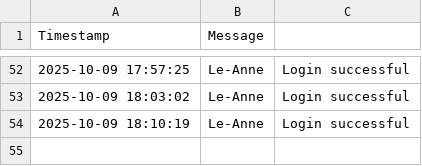
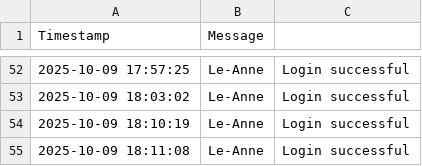
Before and after one commit to mrclubbe-git/App_Data, a CSV file: Data/event_log.csv, drawn as a sheet; only a part is shown, gaps mark what is left out; the diff names each change by its address in the sheet, - before the commit and + after, or states it on an @@ line.

```diff
--- a/Data/event_log.csv
+++ b/Data/event_log.csv
+row 55: 2025-10-09 18:11:08 | Le-Anne | Login successful
```
